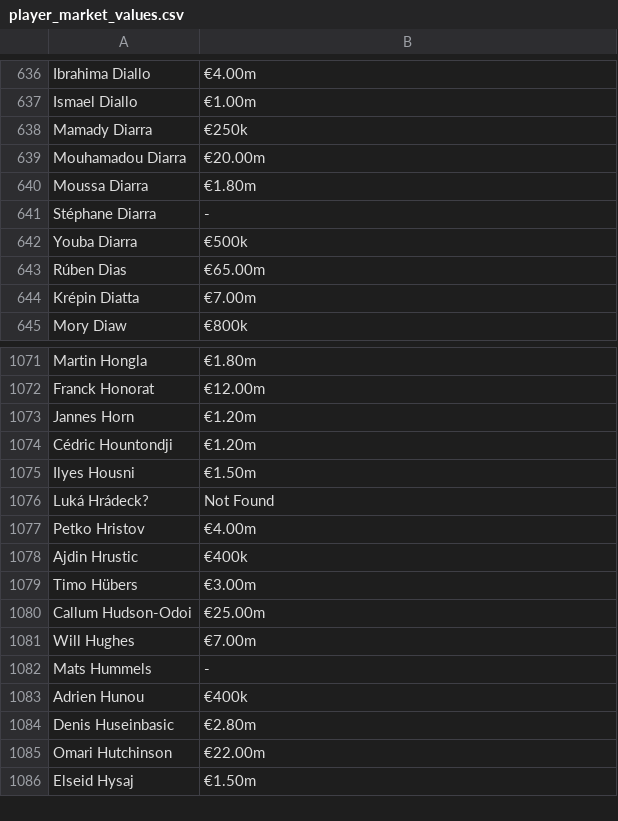
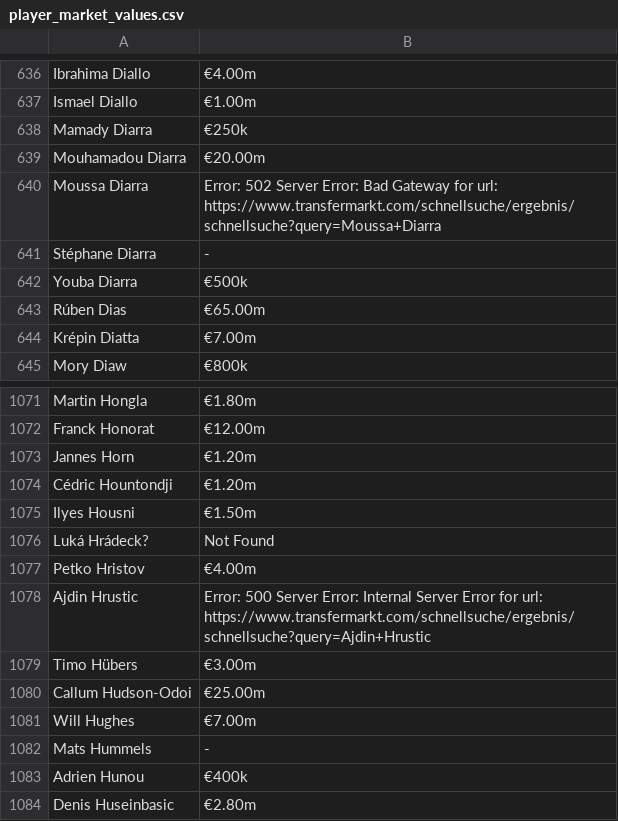
Before and after one commit to Abdullah0332/DSWorkflow-PlayersMarket, a CSV file: player_market_values.csv, drawn as a sheet; only a part is shown, gaps mark what is left out; the shorter side is filled out with more unchanged rows; the diff names each change by its address in the sheet, - before the commit and + after, or states it on an @@ line.

```diff
--- a/player_market_values.csv
+++ b/player_market_values.csv
-B640: €1.80m
+B640: Error: 502 Server Error: Bad Gateway for url: https://www.transfermarkt.com/schnellsuche/ergebnis/schnellsuche?query=Moussa+Diarra
-B1078: €400k
+B1078: Error: 500 Server Error: Internal Server Error for url: https://www.transfermarkt.com/schnellsuche/ergebnis/schnellsuche?query=Ajdin+Hrustic
```
Also changed, not shown: 1 other file.
